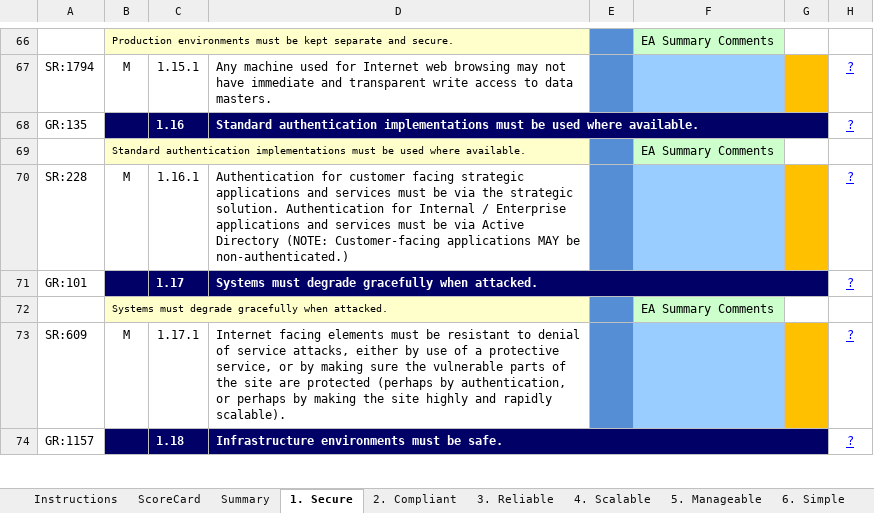
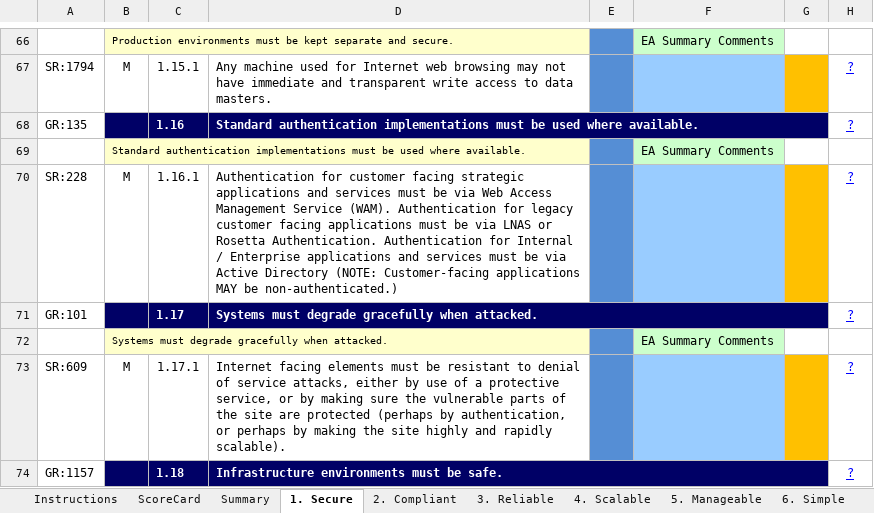
Before and after one commit to isailhobie/GoldenRulesForEnterpriseArchitecture, an Excel workbook: System Asset Scorecard.xlsm, sheet 1. Secure, drawn as a sheet; only a part is shown, gaps mark what is left out; values as stored, in another font and other column widths than the file's, no borders; conditional formats not drawn; the diff names each change by its address in the sheet, - before the commit and + after, or states it on an @@ line.

```diff
--- a/System Asset Scorecard.xlsm (sheet 1. Secure)
+++ b/System Asset Scorecard.xlsm (sheet 1. Secure)
-D70: …be via the strategic solution. Authentication for…
+D70: …be via Web Access Management Service (WAM). Authentication for legacy customer facing applications must be via LNAS or Rosetta Authentication. Authentication for…
```
Also changed, not shown: sheet Change History, sheet Instructions, sheet 2. Compliant, sheet ScoreCard, sheet Summary, formulas that keep their value, charts or pictures.
